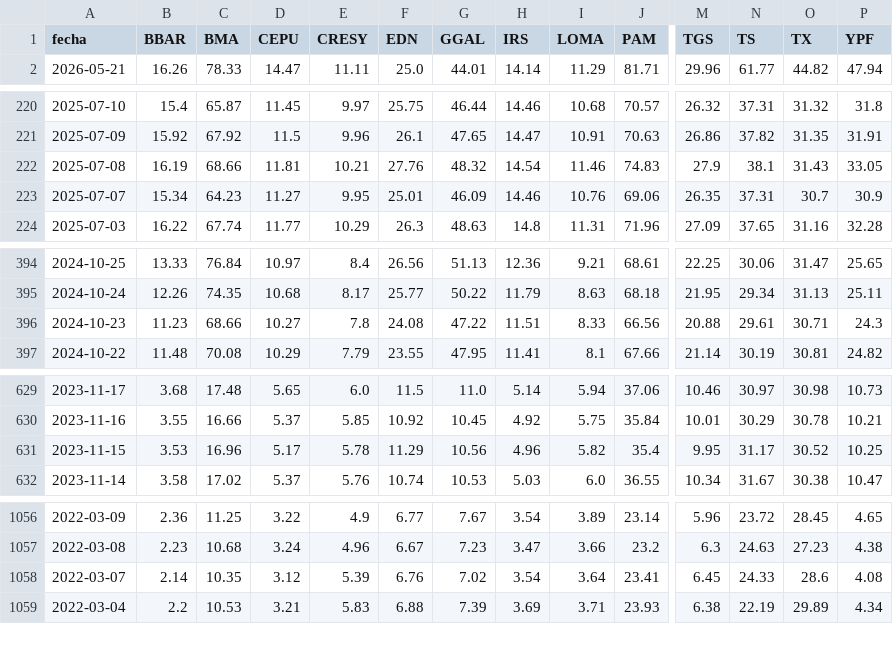
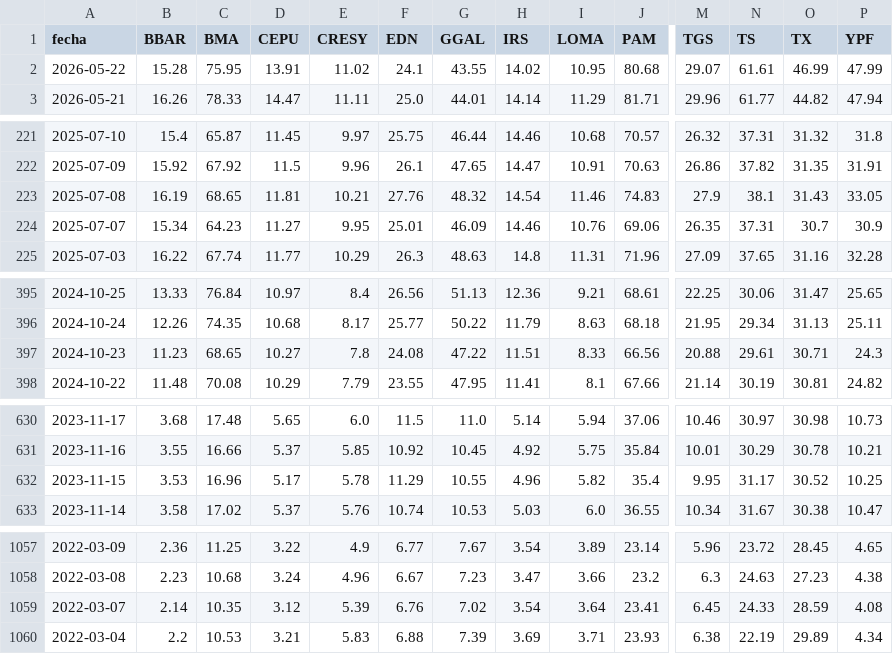
Before and after one commit to jesusrobles824/Proyectos-BI, a CSV file: Automatización de Datos/ADRs_Precios.csv, drawn as a sheet; only a part is shown, gaps mark what is left out; addresses are those after the commit; rows hold the shown columns only; the diff covers the shown part only; the diff names each change by its address in the sheet, - before the commit and + after, or states it on an @@ line.

```diff
--- a/Automatización de Datos/ADRs_Precios.csv
+++ b/Automatización de Datos/ADRs_Precios.csv
+row 2: 2026-05-22 | 15.28 | 75.95 | 13.91 | 11.02 | 24.1 | 43.55 | 14.02 | 10.95 | 80.68 | 29.07 | 61.61 | 46.99 | 47.99
-C223 (BMA): 68.66
+C223 (BMA): 68.65
-C397 (BMA): 68.66
+C397 (BMA): 68.65
-G632 (GGAL): 10.56
+G632 (GGAL): 10.55
-O1059 (TX): 28.6
+O1059 (TX): 28.59
```
Also changed, not shown: 2 edited cells elsewhere in this file, Automatización de Datos/ADRs_variacion_porcentual_diaria.csv, Automatización de Datos/Principales_Tasas_de_Interés_de_Mercado.csv, 7 other files.
